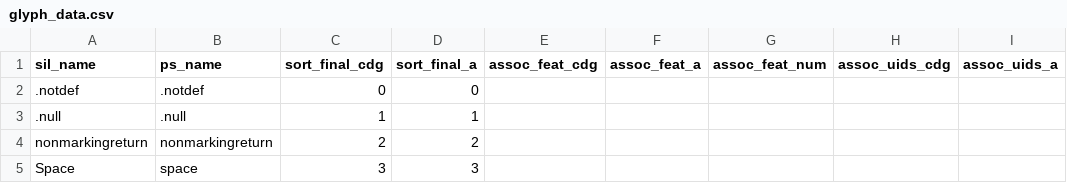
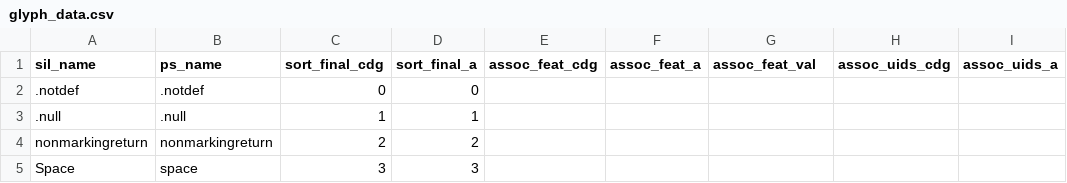
Before and after one commit to silnrsi/font-gentium, a CSV file: source/glyph_data.csv, drawn as a sheet; only a part is shown.

Commit message:
Change header field assoc_feat_num > assoc_feat_val

```diff
--- a/source/glyph_data.csv
+++ b/source/glyph_data.csv
@@ -1,2 +1,2 @@
-sil_name,ps_name,sort_final_cdg,sort_final_a,assoc_feat_cdg,assoc_feat_a,assoc_feat_num,assoc_uids_cdg,assoc_uids_a
+sil_name,ps_name,sort_final_cdg,sort_final_a,assoc_feat_cdg,assoc_feat_a,assoc_feat_val,assoc_uids_cdg,assoc_uids_a
 .notdef,.notdef,0,0,,,,,
```
